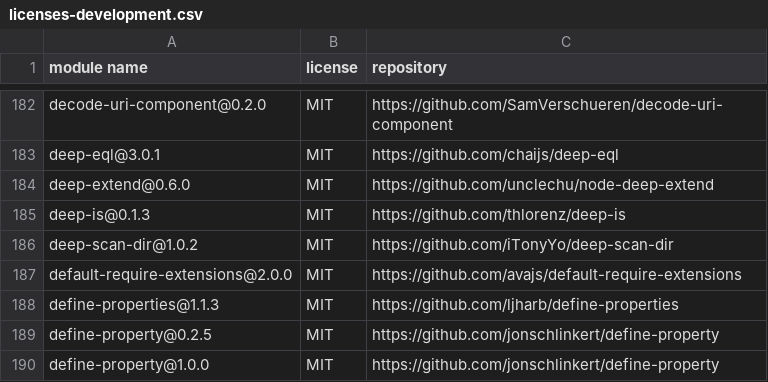
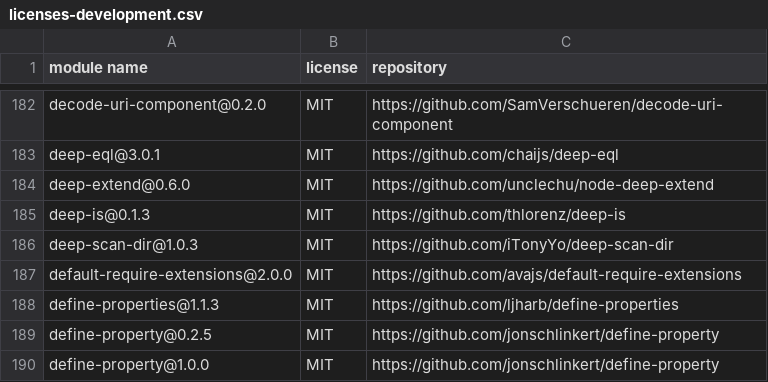
Before and after one commit to iTonyYo/deep-scan-dir, a CSV file: docs/licenses-development.csv, drawn as a sheet; only a part is shown, gaps mark what is left out.

```diff
--- a/docs/licenses-development.csv
+++ b/docs/licenses-development.csv
@@ -185,3 +185,3 @@
 "deep-is@0.1.3","MIT","https://github.com/thlorenz/deep-is"
-"deep-scan-dir@1.0.2","MIT","https://github.com/iTonyYo/deep-scan-dir"
+"deep-scan-dir@1.0.3","MIT","https://github.com/iTonyYo/deep-scan-dir"
 "default-require-extensions@2.0.0","MIT","https://github.com/avajs/default-require-extensions"
```
Also changed, not shown: docs/licenses-production.csv, 2 other files.
